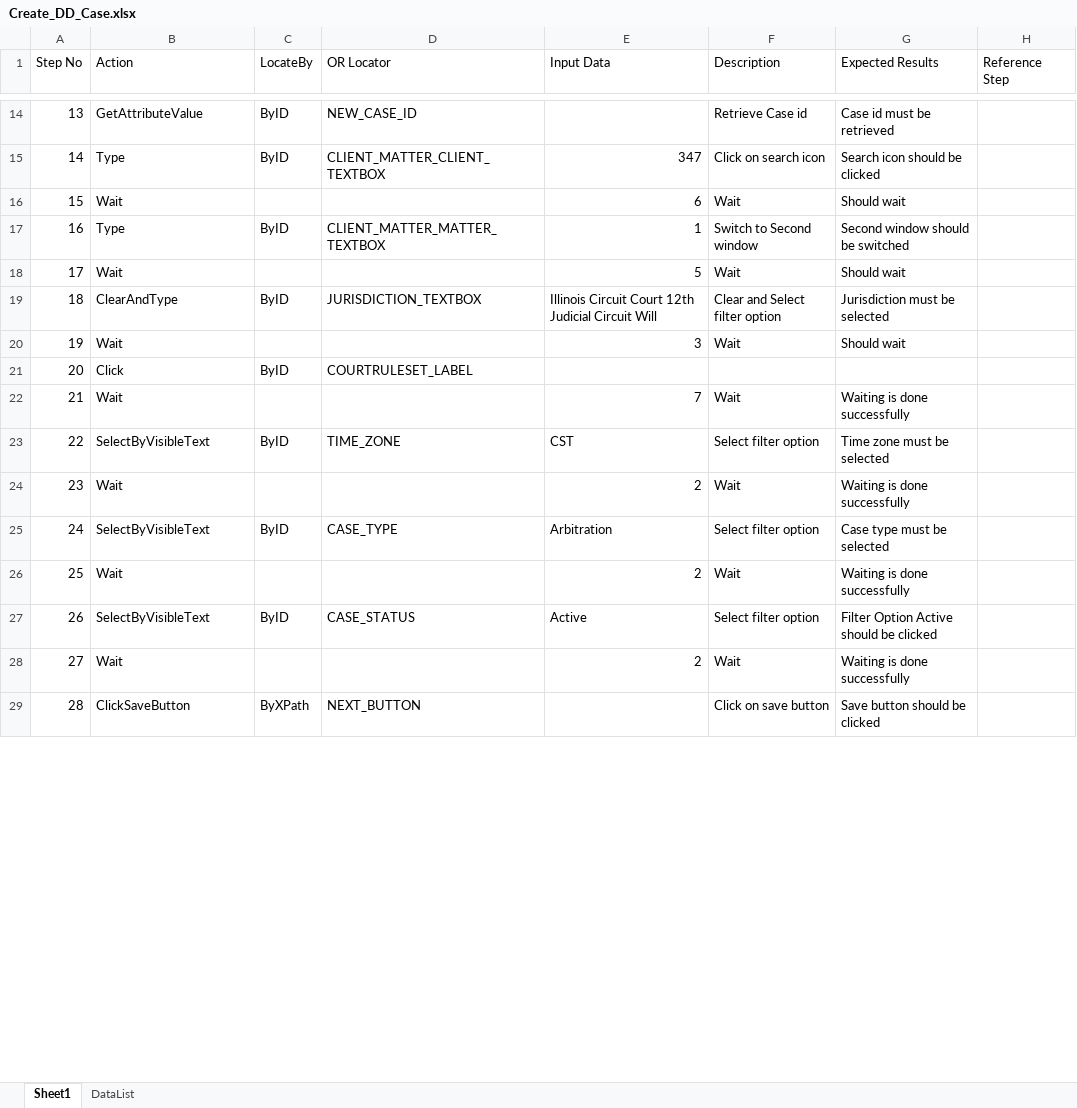
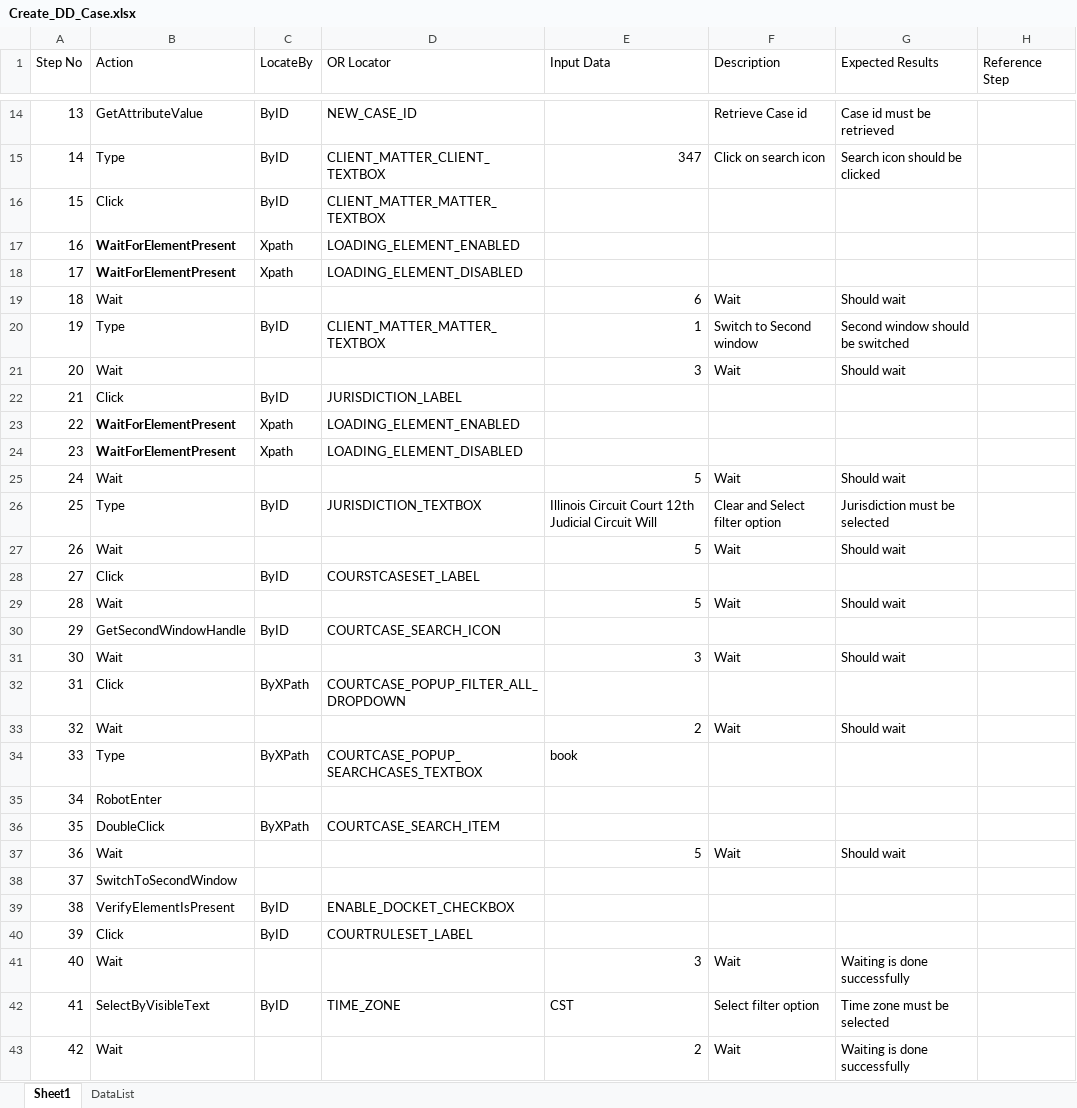
Before and after one commit to sbabupresidency1/QAMentor, an Excel workbook: QA/testcases/EDockets/CASE/Create_DD_Case.xlsx, sheet Sheet1, drawn as a sheet; only a part is shown, gaps mark what is left out; the shorter side is filled out with more unchanged rows; values as stored, in another font and other column widths than the file's, no borders; table styles not drawn; addresses are those after the commit; the diff covers the shown part only; the diff names each change by its address in the sheet, - before the commit and + after, or states it on an @@ line.

```diff
--- a/QA/testcases/EDockets/CASE/Create_DD_Case.xlsx (sheet Sheet1)
+++ b/QA/testcases/EDockets/CASE/Create_DD_Case.xlsx (sheet Sheet1)
+row 16: 15 | Click | ByID | CLIENT_MATTER_MATTER_TEXTBOX
+row 17: 16 | WaitForElementPresent | Xpath | LOADING_ELEMENT_ENABLED
+row 18: 17 | WaitForElementPresent | Xpath | LOADING_ELEMENT_DISABLED
@@ column A (Step No) renumbered between rows 19 and 76 @@
+row 21: 20 | Wait |  |  | 3 | Wait | Should wait
+row 22: 21 | Click | ByID | JURISDICTION_LABEL
+row 23: 22 | WaitForElementPresent | Xpath | LOADING_ELEMENT_ENABLED
+row 24: 23 | WaitForElementPresent | Xpath | LOADING_ELEMENT_DISABLED
-B26 (Action): ClearAndType
+B26 (Action): Type
@@ row 32 moved to row 27: 26 @@
+row 28: 27 | Click | ByID | COURSTCASESET_LABEL
+row 29: 28 | Wait |  |  | 5 | Wait | Should wait
+row 30: 29 | GetSecondWindowHandle | ByID | COURTCASE_SEARCH_ICON
+row 32: 31 | Click | ByXPath | COURTCASE_POPUP_FILTER_ALL_DROPDOWN
+row 33: 32 | Wait |  |  | 2 | Wait | Should wait
+row 34: 33 | Type | ByXPath | COURTCASE_POPUP_SEARCHCASES_TEXTBOX | book
+row 35: 34 | RobotEnter
+row 36: 35 | DoubleClick | ByXPath | COURTCASE_SEARCH_ITEM
+row 37: 36 | Wait |  |  | 5 | Wait | Should wait
+row 38: 37 | SwitchToSecondWindow
+row 39: 38 | VerifyElementIsPresent | ByID | ENABLE_DOCKET_CHECKBOX
-E41 (Input Data): 7
+E41 (Input Data): 3
```
Also changed, not shown: 22 added rows and 6 edited cells elsewhere in this sheet, QA/testcases/ORSheet.xlsx, QA/testcases/TestCaseExeSheet.xlsx, 37 other files.
